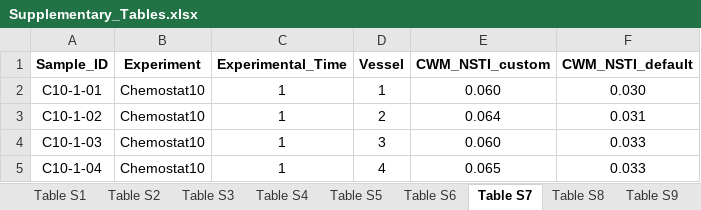
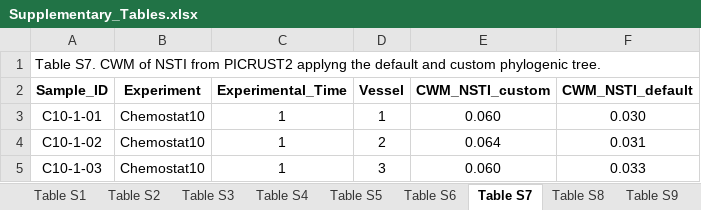
Before and after one commit to angelrainf/Chemo.disturbances, an Excel workbook: data/comm.rates/Supplementary_Tables.xlsx, sheet Table S7, drawn as a sheet; only a part is shown; the shorter side is filled out with more unchanged rows; values as stored, in another font and other column widths than the file's, no borders; the diff names each change by its address in the sheet, - before the commit and + after, or states it on an @@ line.

Commit message:
updated supplementary tables: -reorder tables -new nomemclature DOM levels (eDOM and oDOM)

```diff
--- a/data/comm.rates/Supplementary_Tables.xlsx (sheet Table S7)
+++ b/data/comm.rates/Supplementary_Tables.xlsx (sheet Table S7)
+row 1: Table S7. CWM of NSTI from PICRUST2 applyng the default and custom phylogenic tree.
```
Also changed, not shown: sheet Table S6, sheet Table S2, sheet Table S1, sheet Table S3, sheet Table S4, sheet Table S5, 2 other files.
